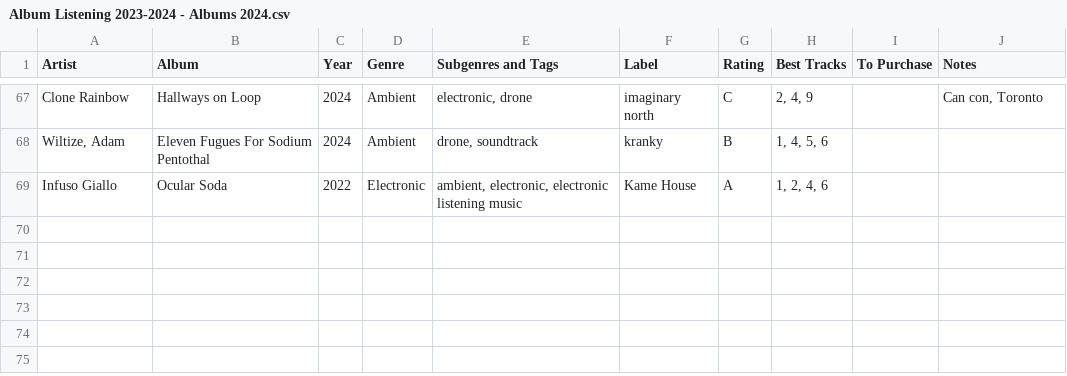
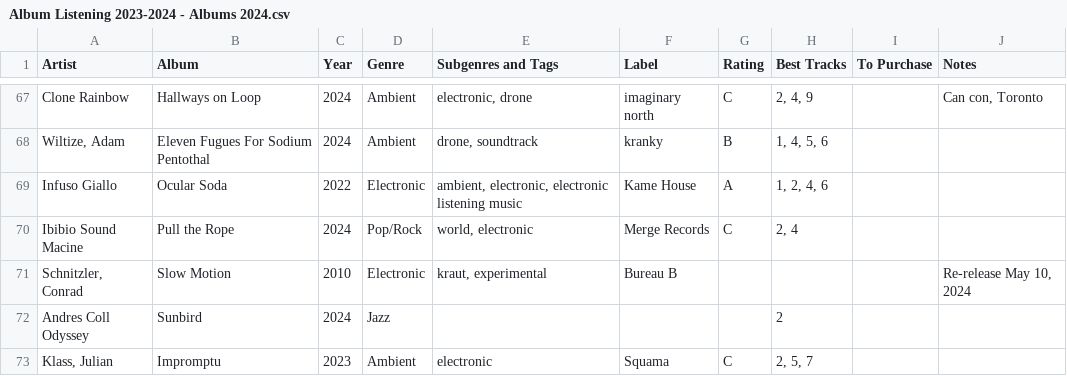
Before and after one commit to johnfmcrae/Listening, a CSV file: Album Listening 2023-2024 - Albums 2024.csv, drawn as a sheet; only a part is shown, gaps mark what is left out; the diff names each change by its address in the sheet, - before the commit and + after, or states it on an @@ line.

Commit message:
more albums

```diff
--- a/Album Listening 2023-2024 - Albums 2024.csv
+++ b/Album Listening 2023-2024 - Albums 2024.csv
+row 70: Ibibio Sound Macine | Pull the Rope | 2024 | Pop/Rock | world, electronic | Merge Records | C | 2, 4
+row 71: Schnitzler, Conrad | Slow Motion | 2010 | Electronic | kraut, experimental | Bureau B |  |  |  | Re-release May 10, 2024
+row 72: Andres Coll Odyssey | Sunbird | 2024 | Jazz |  |  |  | 2
+row 73: Klass, Julian | Impromptu | 2023 | Ambient | electronic | Squama | C | 2, 5, 7
```
